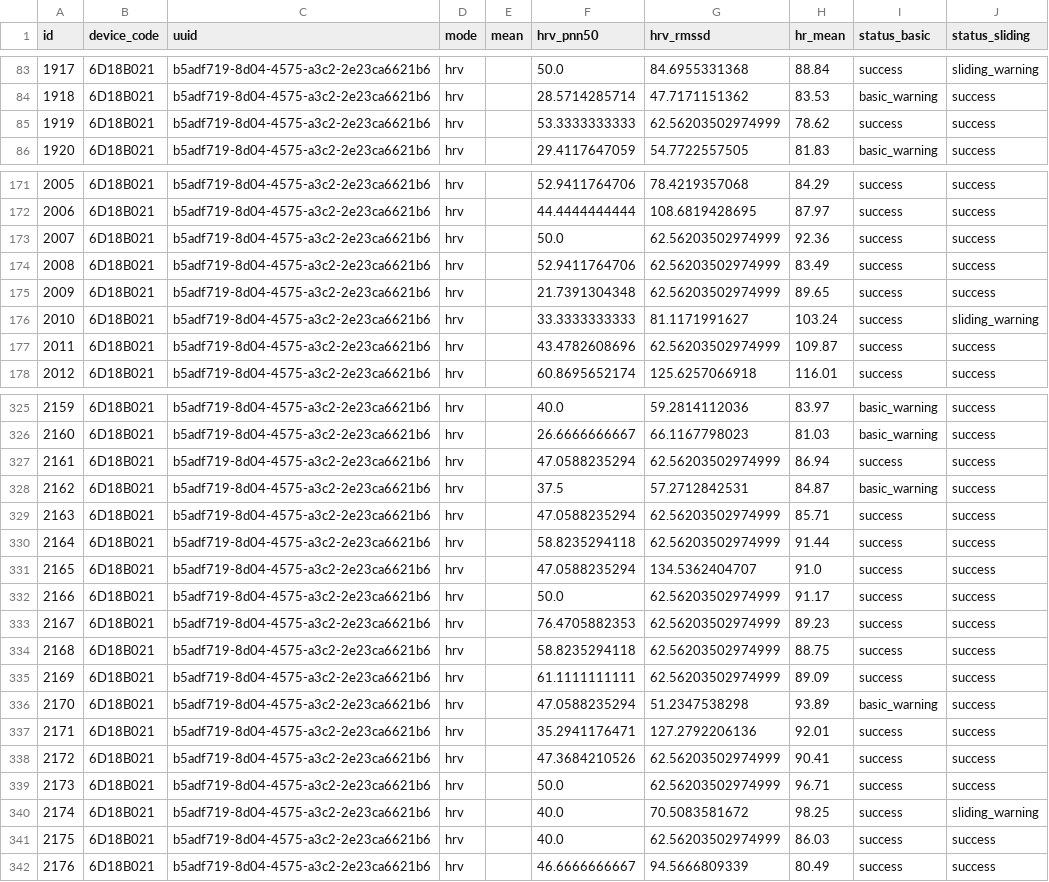
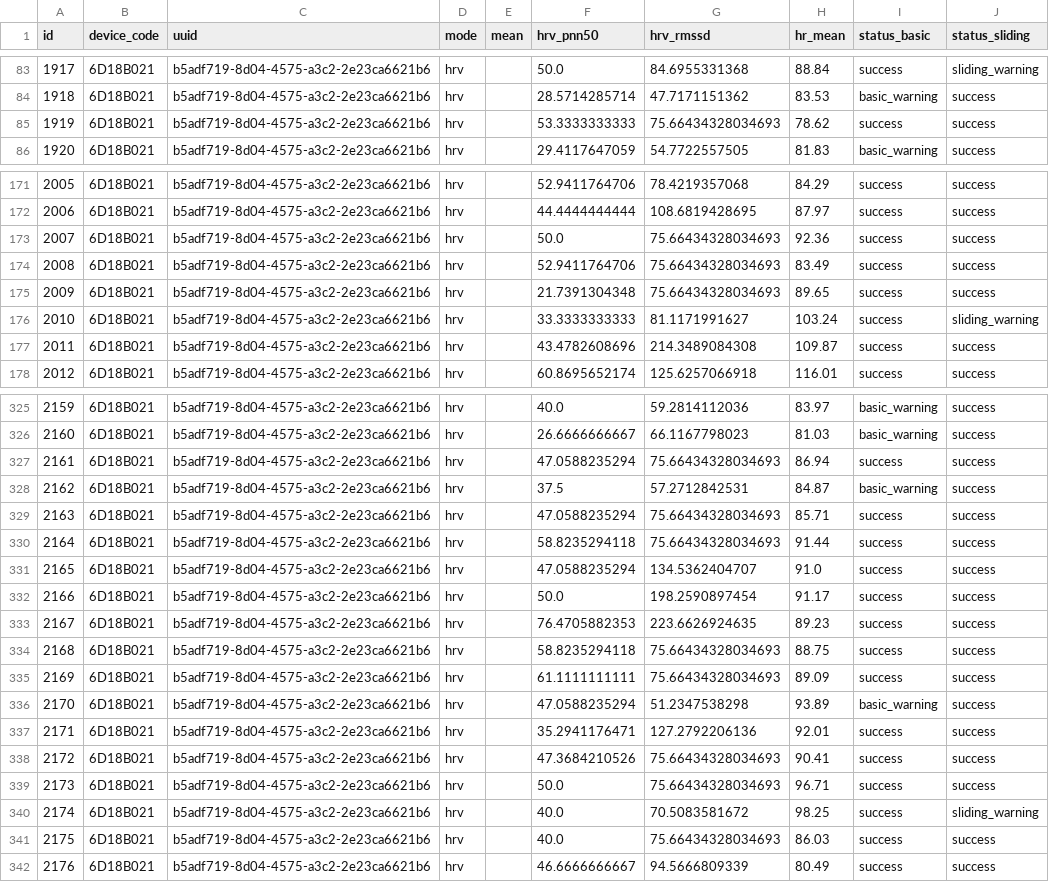
Before and after one commit to SiyuQian/Stress-recognition-project, a CSV file: server/web/demoapp/static/datasets/6D18B021/b5adf719-8d04-4575-a3c2-2e23ca6621b6/response.csv, drawn as a sheet; only a part is shown, gaps mark what is left out; the diff covers the shown part only; the diff names each change by its address in the sheet, - before the commit and + after, or states it on an @@ line.

```diff
--- a/server/web/demoapp/static/datasets/6D18B021/b5adf719-8d04-4575-a3c2-2e23ca6621b6/response.csv
+++ b/server/web/demoapp/static/datasets/6D18B021/b5adf719-8d04-4575-a3c2-2e23ca6621b6/response.csv
-G85 (hrv_rmssd): 62.56203502974999
+G85 (hrv_rmssd): 75.66434328034693
-G173:G175 (hrv_rmssd): 62.56203502974999
+G173:G175 (hrv_rmssd): 75.66434328034693
-G177 (hrv_rmssd): 62.56203502974999
+G177 (hrv_rmssd): 214.3489084308
-G327 (hrv_rmssd): 62.56203502974999
+G327 (hrv_rmssd): 75.66434328034693
-G329:G330 (hrv_rmssd): 62.56203502974999
+G329:G330 (hrv_rmssd): 75.66434328034693
-G332 (hrv_rmssd): 62.56203502974999
+G332 (hrv_rmssd): 198.2590897454
-G333 (hrv_rmssd): 62.56203502974999
+G333 (hrv_rmssd): 223.6626924635
-G334:G335 (hrv_rmssd): 62.56203502974999
+G334:G335 (hrv_rmssd): 75.66434328034693
-G338:G339 (hrv_rmssd): 62.56203502974999
+G338:G339 (hrv_rmssd): 75.66434328034693
-G341 (hrv_rmssd): 62.56203502974999
+G341 (hrv_rmssd): 75.66434328034693
```
Also changed, not shown: 83 edited cells elsewhere in this file, server/web/demoapp/static/datasets/6D18B021/fa483c82-c0b6-4838-8f5d-067e4b59e19b/response.csv, 6 other files.
